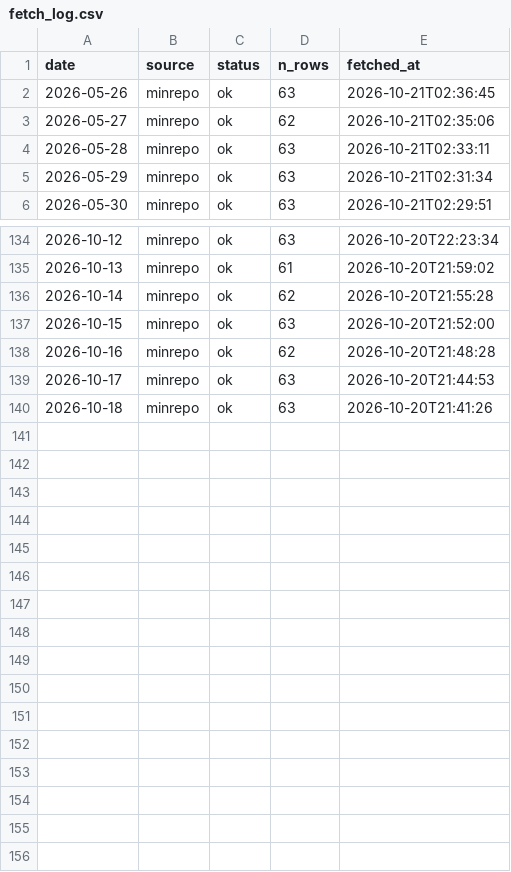
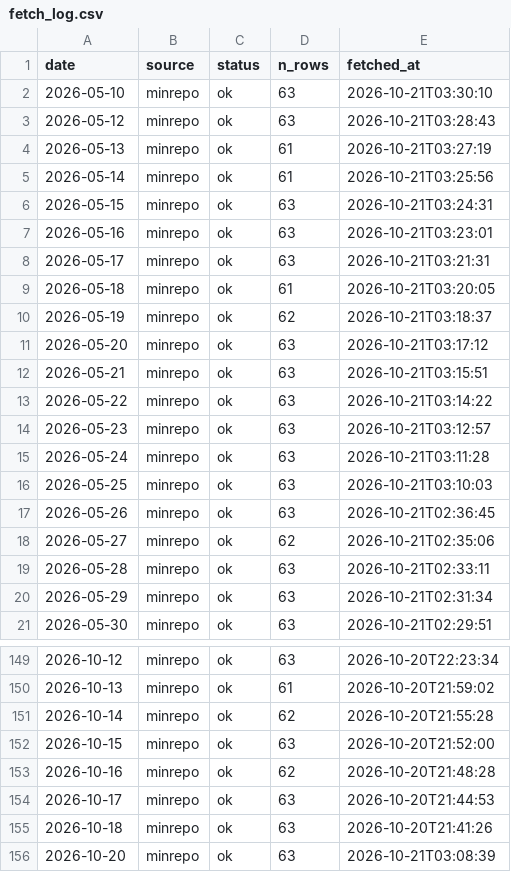
Before and after one commit to koukikoukisanosano-ai/hana-toyokawa, a CSV file: data/fetch_log.csv, drawn as a sheet; only a part is shown, gaps mark what is left out; the diff names each change by its address in the sheet, - before the commit and + after, or states it on an @@ line.

```diff
--- a/data/fetch_log.csv
+++ b/data/fetch_log.csv
+row 2: 2026-05-10 | minrepo | ok | 63 | 2026-10-21T03:30:10
+row 3: 2026-05-12 | minrepo | ok | 63 | 2026-10-21T03:28:43
+row 4: 2026-05-13 | minrepo | ok | 61 | 2026-10-21T03:27:19
+row 5: 2026-05-14 | minrepo | ok | 61 | 2026-10-21T03:25:56
+row 6: 2026-05-15 | minrepo | ok | 63 | 2026-10-21T03:24:31
+row 7: 2026-05-16 | minrepo | ok | 63 | 2026-10-21T03:23:01
+row 8: 2026-05-17 | minrepo | ok | 63 | 2026-10-21T03:21:31
+row 9: 2026-05-18 | minrepo | ok | 61 | 2026-10-21T03:20:05
+row 10: 2026-05-19 | minrepo | ok | 62 | 2026-10-21T03:18:37
+row 11: 2026-05-20 | minrepo | ok | 63 | 2026-10-21T03:17:12
+row 12: 2026-05-21 | minrepo | ok | 63 | 2026-10-21T03:15:51
+row 13: 2026-05-22 | minrepo | ok | 63 | 2026-10-21T03:14:22
+row 14: 2026-05-23 | minrepo | ok | 63 | 2026-10-21T03:12:57
+row 15: 2026-05-24 | minrepo | ok | 63 | 2026-10-21T03:11:28
+row 16: 2026-05-25 | minrepo | ok | 63 | 2026-10-21T03:10:03
+row 156: 2026-10-20 | minrepo | ok | 63 | 2026-10-21T03:08:39
```
Also changed, not shown: data/day_index.csv, data/hall_days.csv, 7 other files.
